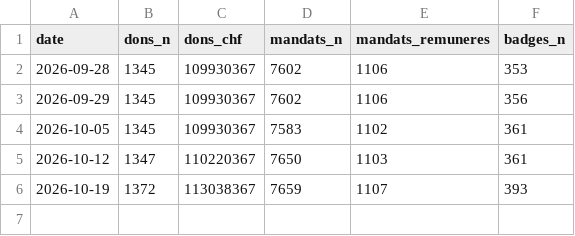
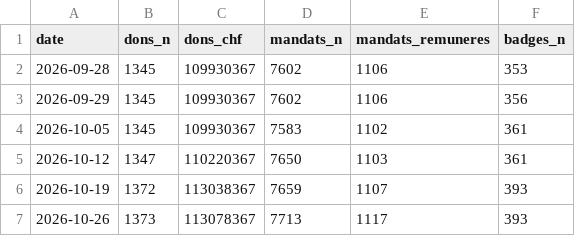
Before and after one commit to dowdow27/qui-finance, a CSV file: history/timeline.csv, drawn as a sheet; the diff names each change by its address in the sheet, - before the commit and + after, or states it on an @@ line.

```diff
--- a/history/timeline.csv
+++ b/history/timeline.csv
+row 7: 2026-10-26 | 1373 | 113078367 | 7713 | 1117 | 393
```
Also changed, not shown: 10 other files.
